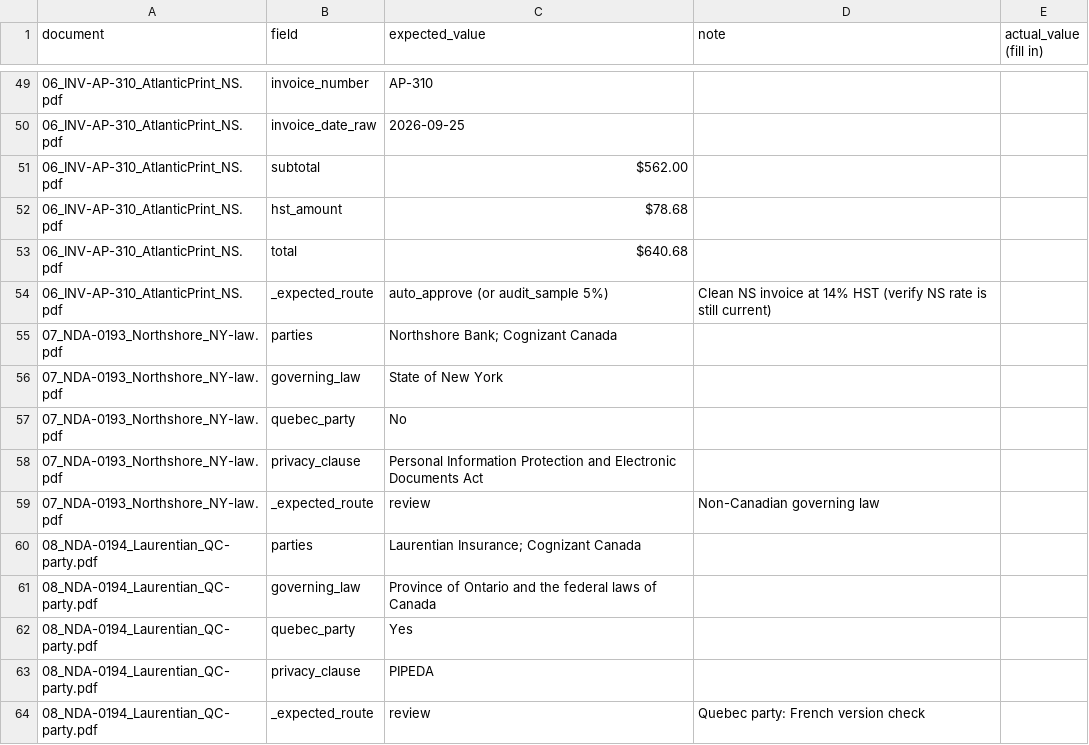
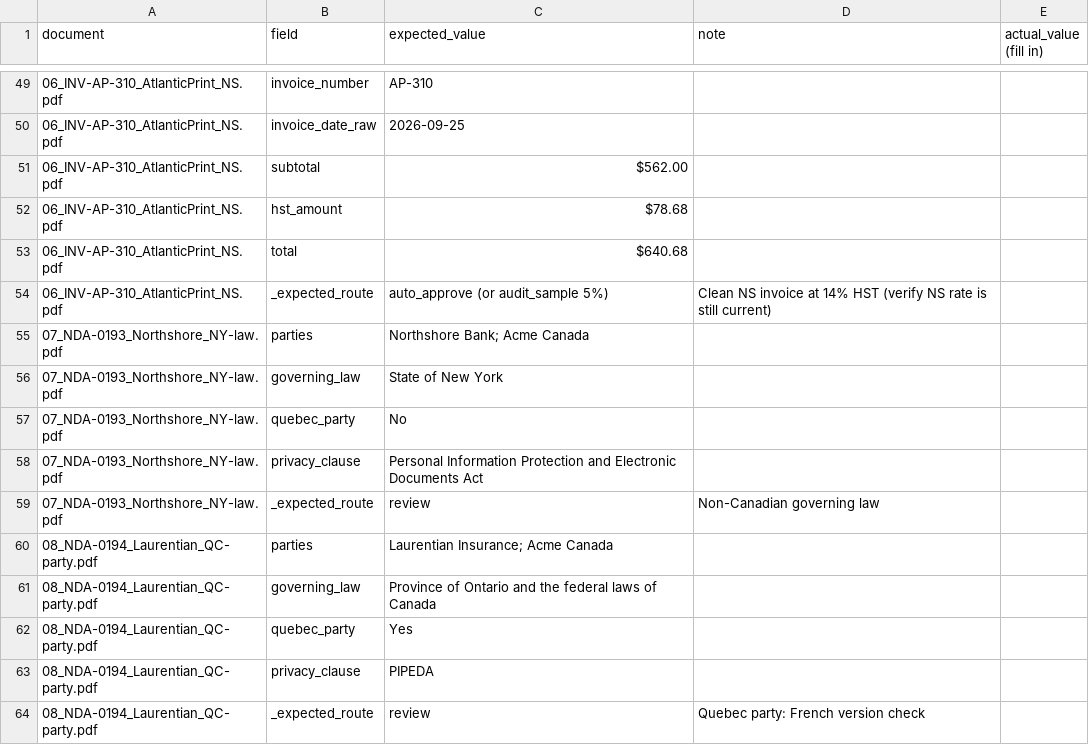
Before and after one commit to vikram-pm/idp-canada-ap-contracts, a CSV file: testpack/ground_truth.csv, drawn as a sheet; only a part is shown, gaps mark what is left out.

```diff
--- a/testpack/ground_truth.csv
+++ b/testpack/ground_truth.csv
@@ -54,3 +54,3 @@ document,field,expected_value,note,actual_value (fill in)
 06_INV-AP-310_AtlanticPrint_NS.pdf,_expected_route,auto_approve (or audit_sample 5%),Clean NS invoice at 14% HST (verify NS rate is still current),
-07_NDA-0193_Northshore_NY-law.pdf,parties,Northshore Bank; Cognizant Canada,,
+07_NDA-0193_Northshore_NY-law.pdf,parties,Northshore Bank; Acme Canada,,
 07_NDA-0193_Northshore_NY-law.pdf,governing_law,State of New York,,
@@ -59,3 +59,3 @@ document,field,expected_value,note,actual_value (fill in)
 07_NDA-0193_Northshore_NY-law.pdf,_expected_route,review,Non-Canadian governing law,
-08_NDA-0194_Laurentian_QC-party.pdf,parties,Laurentian Insurance; Cognizant Canada,,
+08_NDA-0194_Laurentian_QC-party.pdf,parties,Laurentian Insurance; Acme Canada,,
 08_NDA-0194_Laurentian_QC-party.pdf,governing_law,Province of Ontario and the federal laws of Canada,,
```
Also changed, not shown: 24 other files.
